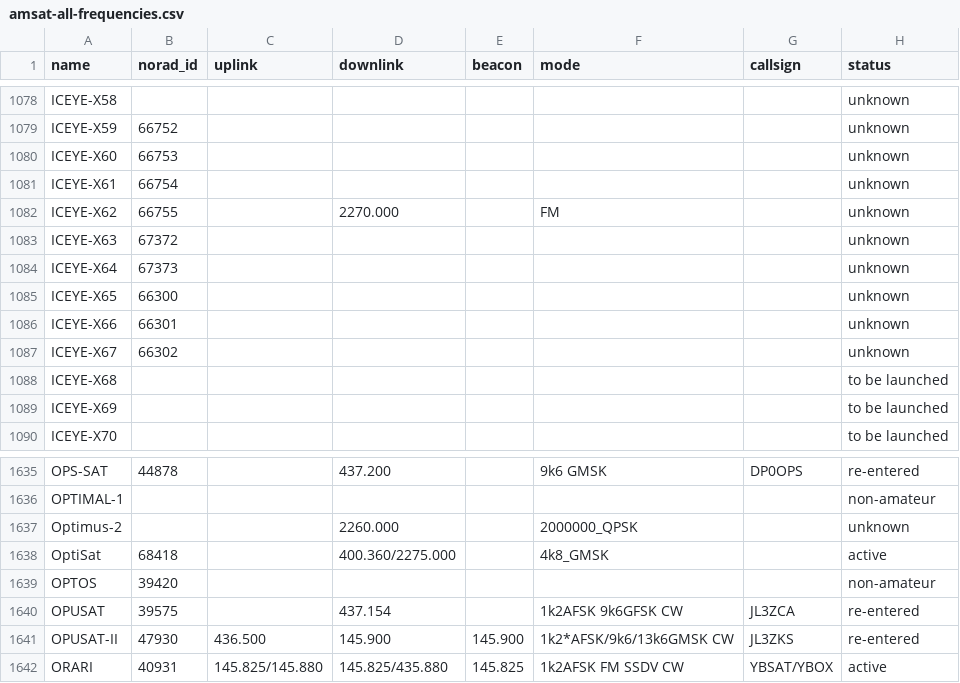
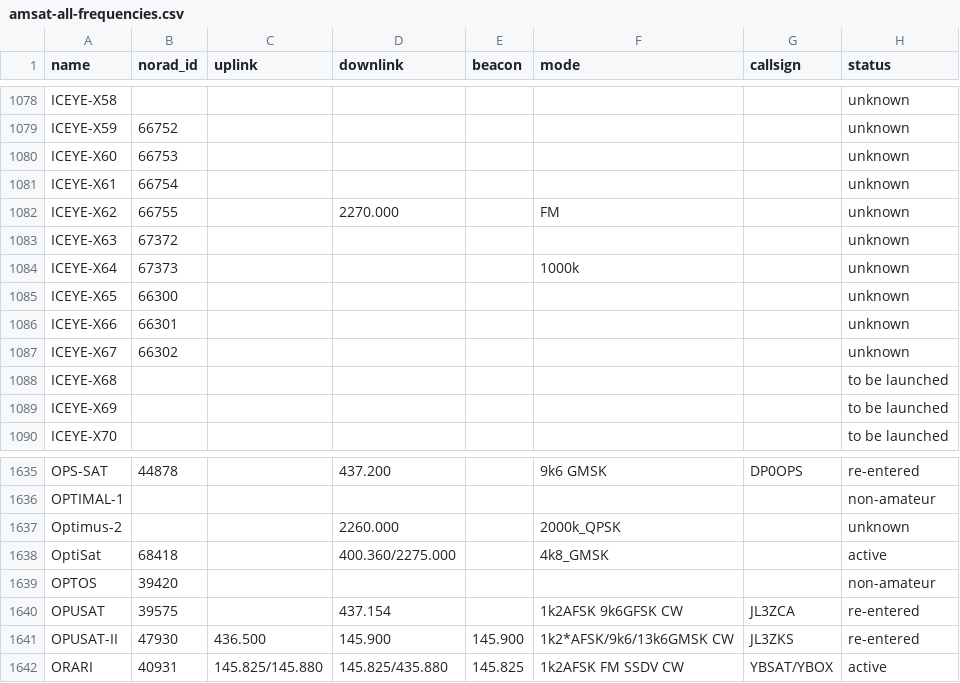
Before and after one commit to muzihuaner/amateur-satellite-database, a CSV file: data/amsat-all-frequencies.csv, drawn as a sheet; only a part is shown, gaps mark what is left out; the diff covers the shown part only; the diff names each change by its address in the sheet, - before the commit and + after, or states it on an @@ line.

```diff
--- a/data/amsat-all-frequencies.csv
+++ b/data/amsat-all-frequencies.csv
-F1084 (mode): (empty)
+F1084 (mode): 1000k
-F1637 (mode): 2000000_QPSK
+F1637 (mode): 2000k_QPSK
```
Also changed, not shown: 7 edited cells elsewhere in this file, data/satnogs.csv, 2 other files.
